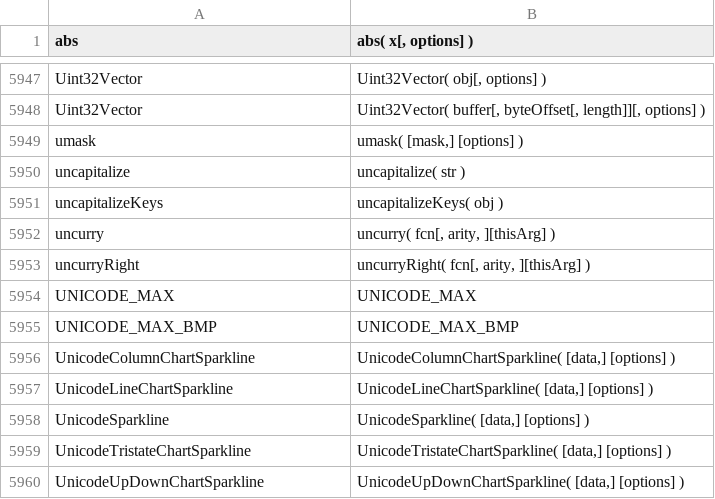
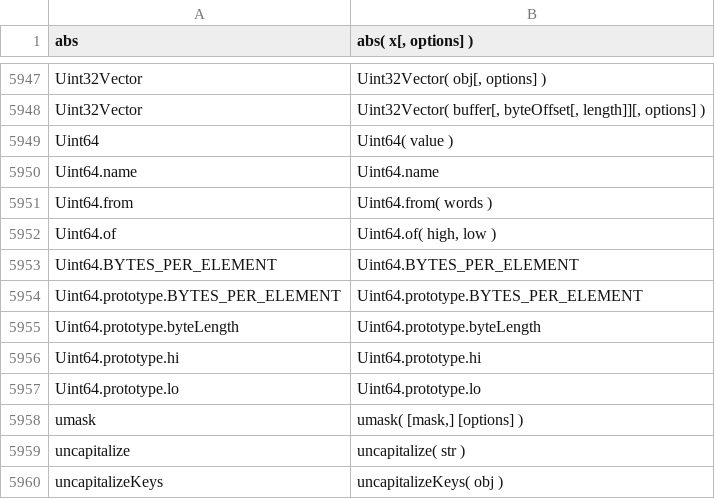
Before and after one commit to stdlib-js/repl, a CSV file: signature/data/data.csv, drawn as a sheet; only a part is shown, gaps mark what is left out; the shorter side is filled out with more unchanged rows.

```diff
--- a/signature/data/data.csv
+++ b/signature/data/data.csv
@@ -5948,2 +5948,11 @@ Uint32Vector,"Uint32Vector( obj[, options] )"
 Uint32Vector,"Uint32Vector( buffer[, byteOffset[, length]][, options] )"
+Uint64,"Uint64( value )"
+Uint64.name,"Uint64.name"
+Uint64.from,"Uint64.from( words )"
+Uint64.of,"Uint64.of( high, low )"
+Uint64.BYTES_PER_ELEMENT,"Uint64.BYTES_PER_ELEMENT"
+Uint64.prototype.BYTES_PER_ELEMENT,"Uint64.prototype.BYTES_PER_ELEMENT"
+Uint64.prototype.byteLength,"Uint64.prototype.byteLength"
+Uint64.prototype.hi,"Uint64.prototype.hi"
+Uint64.prototype.lo,"Uint64.prototype.lo"
 umask,"umask( [mask,] [options] )"
```
Also changed, not shown: info/data/data.csv, typed-signature/data/data.csv, 7 other files.
